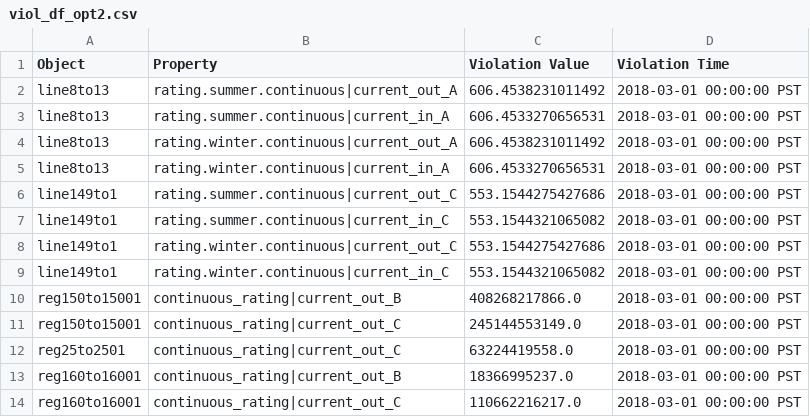
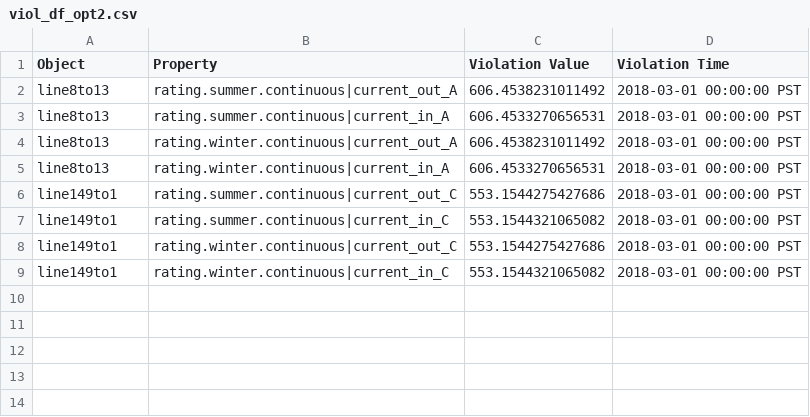
Before and after one commit to arras-energy/gridlabd-models, a CSV file: ieee123/viol_df_opt2.csv, drawn as a sheet.

```diff
--- a/ieee123/viol_df_opt2.csv
+++ b/ieee123/viol_df_opt2.csv
@@ -9,6 +9 @@ line149to1,rating.winter.continuous|current_out_C,553.1544275427686,2018-03-01 0
 line149to1,rating.winter.continuous|current_in_C,553.1544321065082,2018-03-01 00:00:00 PST
-reg150to15001,continuous_rating|current_out_B,408268217866.0,2018-03-01 00:00:00 PST
-reg150to15001,continuous_rating|current_out_C,245144553149.0,2018-03-01 00:00:00 PST
-reg25to2501,continuous_rating|current_out_C,63224419558.0,2018-03-01 00:00:00 PST
-reg160to16001,continuous_rating|current_out_B,18366995237.0,2018-03-01 00:00:00 PST
-reg160to16001,continuous_rating|current_out_C,110662216217.0,2018-03-01 00:00:00 PST
```
Also changed, not shown: ieee123/ica_config_file.csv, 3 other files.
